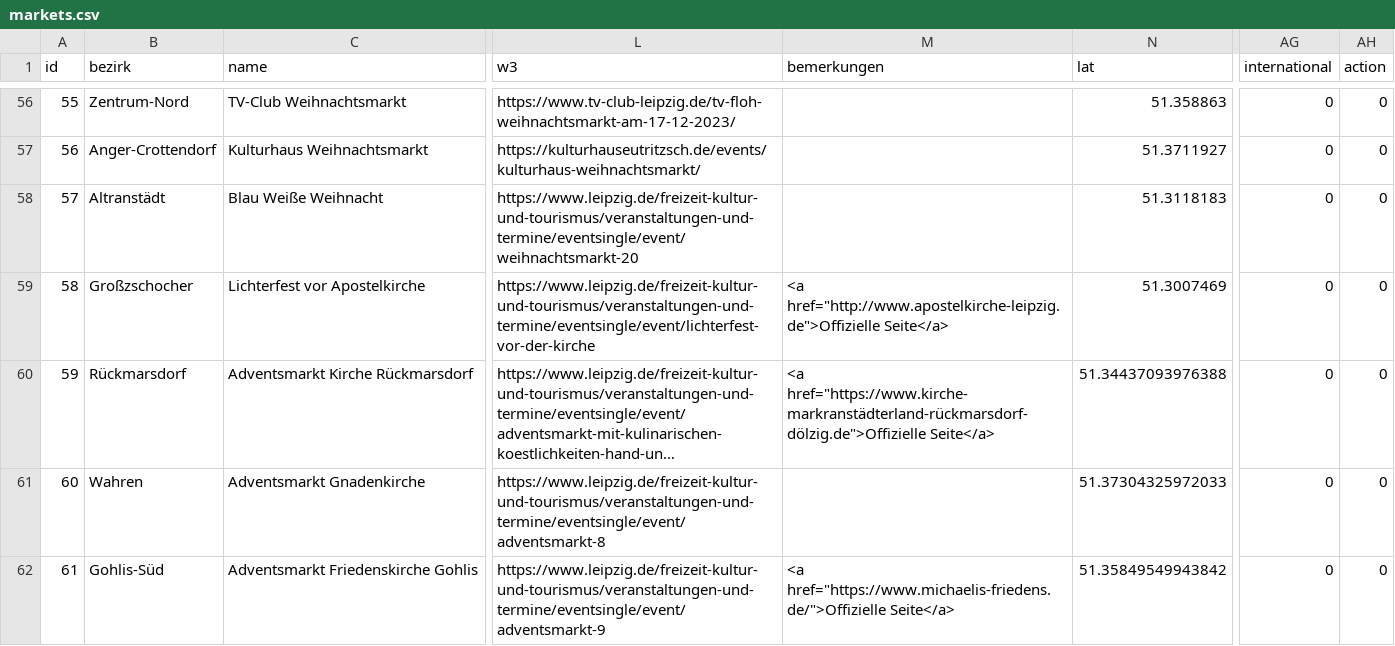
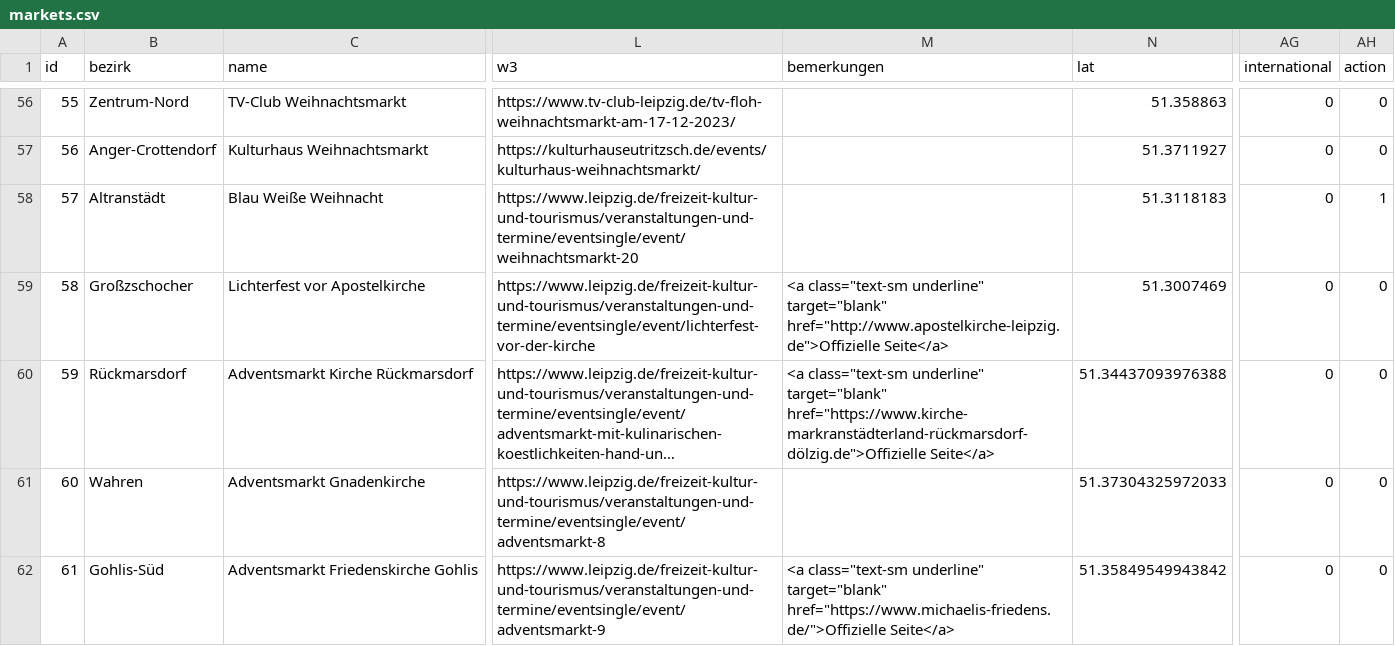
Before and after one commit to CodeforLeipzig/weihnachtsmarktkarte, a CSV file: scraper/markets.csv, drawn as a sheet; only a part is shown, gaps mark what is left out; long unchanged cells end in …; the diff covers the shown part only; the diff names each change by its address in the sheet, - before the commit and + after, or states it on an @@ line.

```diff
--- a/scraper/markets.csv
+++ b/scraper/markets.csv
-AH58 (action): 0
+AH58 (action): 1
-M59 (bemerkungen): <a href="http://www.apostelkirche-leipzig.de">Offizielle Seite</a>
+M59 (bemerkungen): <a class="text-sm underline" target="blank" href="http://www.apostelkirche-leipzig.de">Offizielle Seite</a>
-M60 (bemerkungen): <a href="https://www.kirche-markranstädterland-rückmarsdorf-dölzig.de">Offizielle Seite</a>
+M60 (bemerkungen): <a class="text-sm underline" target="blank" href="https://www.kirche-markranstädterland-rückmarsdorf-dölzig.de">Offizielle Seite</a>
-M62 (bemerkungen): <a href="https://www.michaelis-friedens.de/">Offizielle Seite</a>
+M62 (bemerkungen): <a class="text-sm underline" target="blank" href="https://www.michaelis-friedens.de/">Offizielle Seite</a>
```
Also changed, not shown: 2 added rows and 33 edited cells elsewhere in this file, public/markets.csv, 3 other files.
